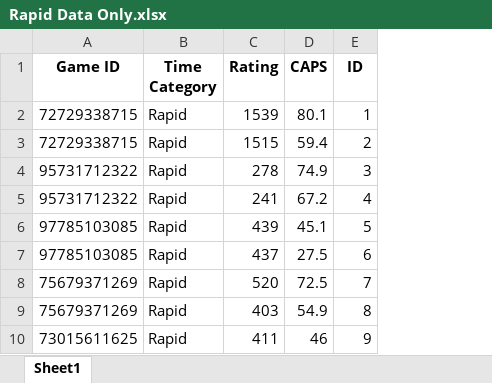
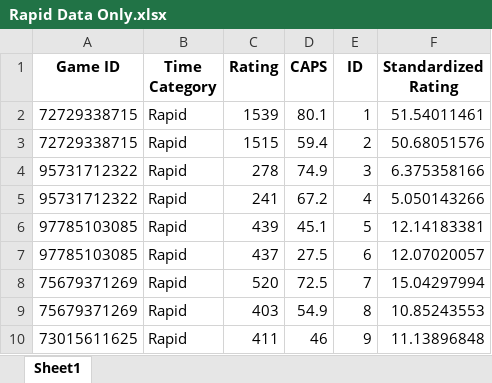
Before and after one commit to adityanswami/APResearch, an Excel workbook: Rapid Data Only.xlsx, sheet Sheet1, drawn as a sheet; only a part is shown; values as stored, in another font and other column widths than the file's, no borders; the diff names each change by its address in the sheet, - before the commit and + after, or states it on an @@ line.

```diff
--- a/Rapid Data Only.xlsx (sheet Sheet1)
+++ b/Rapid Data Only.xlsx (sheet Sheet1)
+column F (Standardized Rating), rows 2-10: 51.54011461 | 50.68051576 | 6.375358166 | 5.050143266 | 12.14183381 | 12.07020057 | 15.04297994 | 10.85243553 | 11.13896848
```
Also changed, not shown: Bullet Data Only.xlsx, 24 other files.
